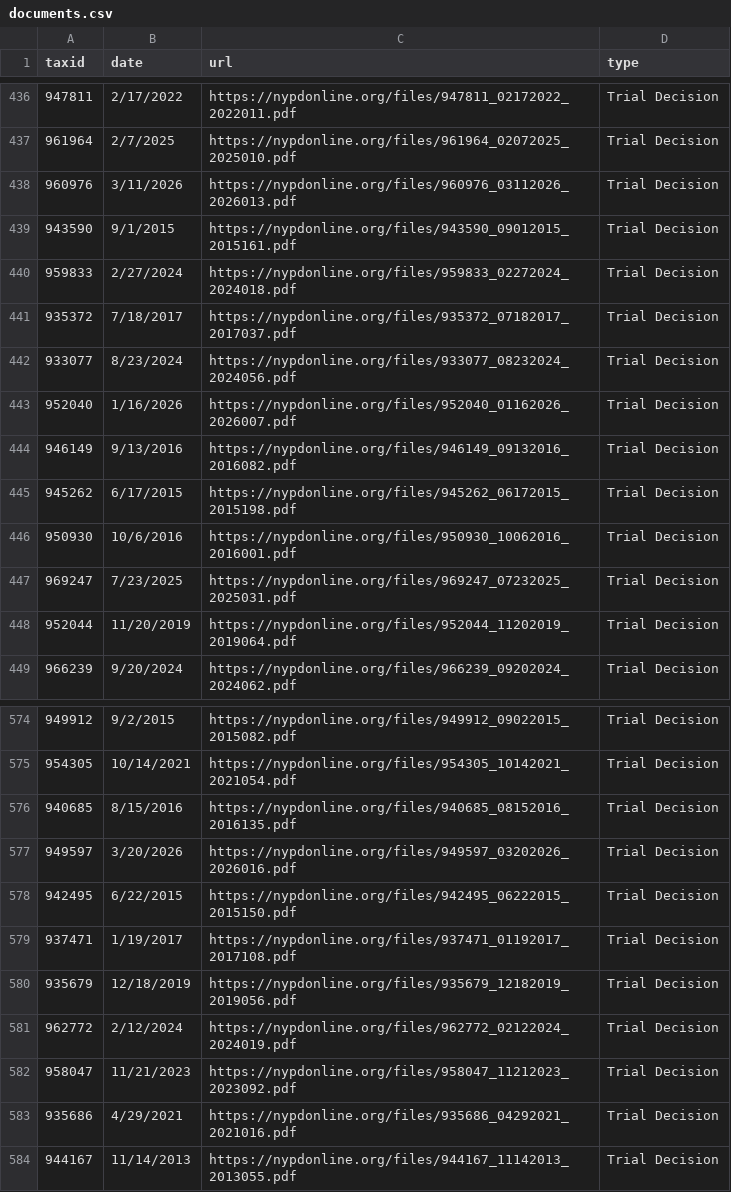
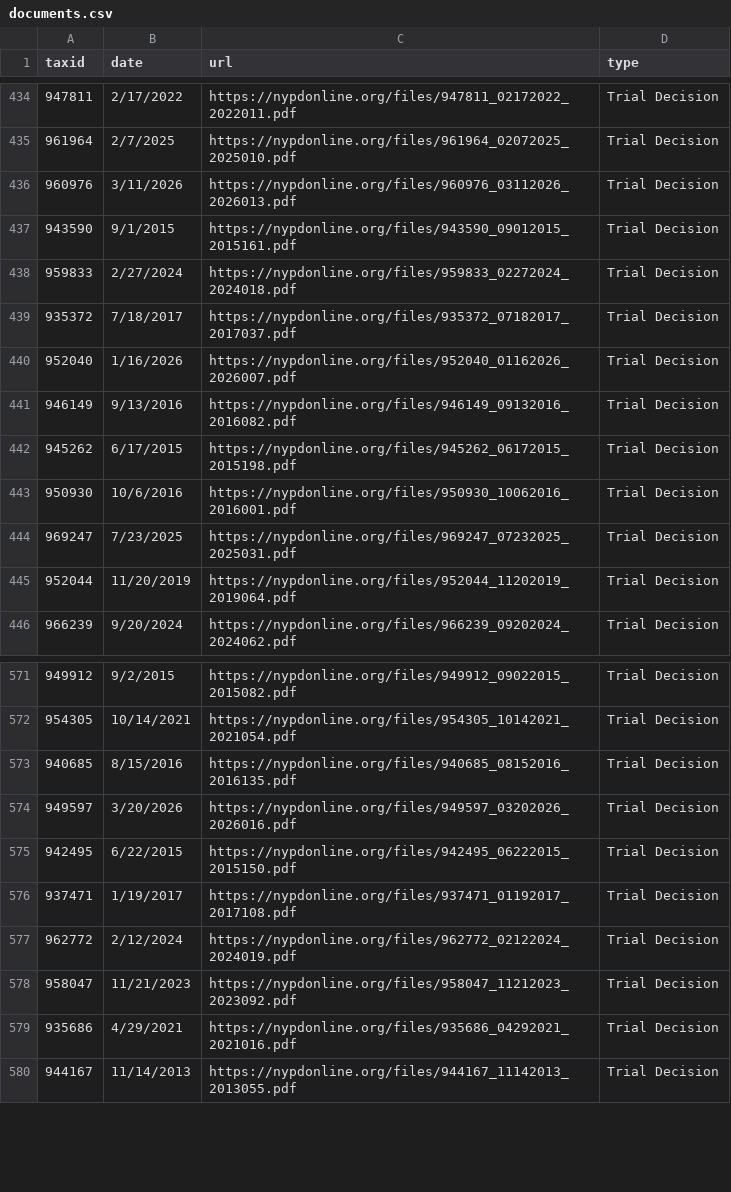
Before and after one commit to CoreData-Labs/50-a-org-documentation, a CSV file: CSVs/documents.csv, drawn as a sheet; only a part is shown, gaps mark what is left out; removed rows and columns are numbered as before the commit, all else as after; the diff covers the shown part only; the diff names each change by its address in the sheet, - before the commit and + after, or states it on an @@ line.

```diff
--- a/CSVs/documents.csv
+++ b/CSVs/documents.csv
-row 442: 933077 | 8/23/2024 | https://nypdonline.org/files/933077_08232024_2024056.pdf | Trial Decision
-row 580: 935679 | 12/18/2019 | https://nypdonline.org/files/935679_12182019_2019056.pdf | Trial Decision
```
Also changed, not shown: 4 added rows and 4 removed rows elsewhere in this file, CSVs/discipline.csv, 3 other files.
